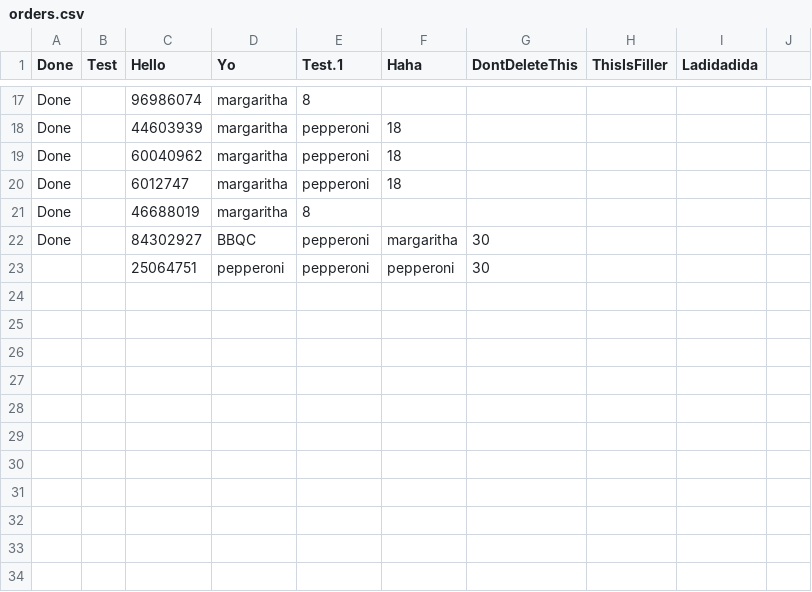
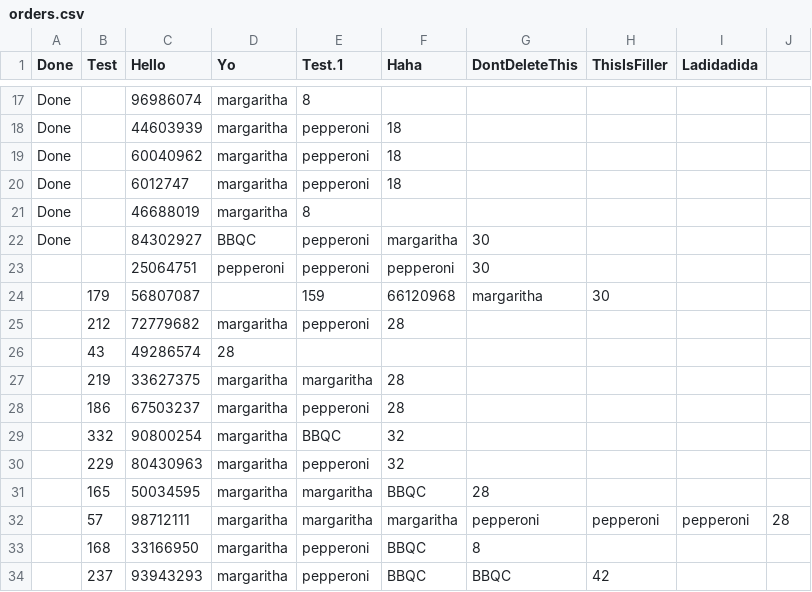
Before and after one commit to GTTLWinter/Mario_and_Luigis_sussy_pizzaria, a CSV file: orders.csv, drawn as a sheet; only a part is shown, gaps mark what is left out; the diff names each change by its address in the sheet, - before the commit and + after, or states it on an @@ line.

```diff
--- a/orders.csv
+++ b/orders.csv
+row 24:  | 179 | 56807087 |  | 159 | 66120968 | margaritha | 30
+row 25:  | 212 | 72779682 | margaritha | pepperoni | 28
+row 26:  | 43 | 49286574 | 28
+row 27:  | 219 | 33627375 | margaritha | margaritha | 28
+row 28:  | 186 | 67503237 | margaritha | pepperoni | 28
+row 29:  | 332 | 90800254 | margaritha | BBQC | 32
+row 30:  | 229 | 80430963 | margaritha | pepperoni | 32
+row 31:  | 165 | 50034595 | margaritha | margaritha | BBQC | 28
+row 32:  | 57 | 98712111 | margaritha | margaritha | margaritha | pepperoni | pepperoni | pepperoni | 28
+row 33:  | 168 | 33166950 | margaritha | pepperoni | BBQC | 8
+row 34:  | 237 | 93943293 | margaritha | pepperoni | BBQC | BBQC | 42
```
Also changed, not shown: 7 other files.
